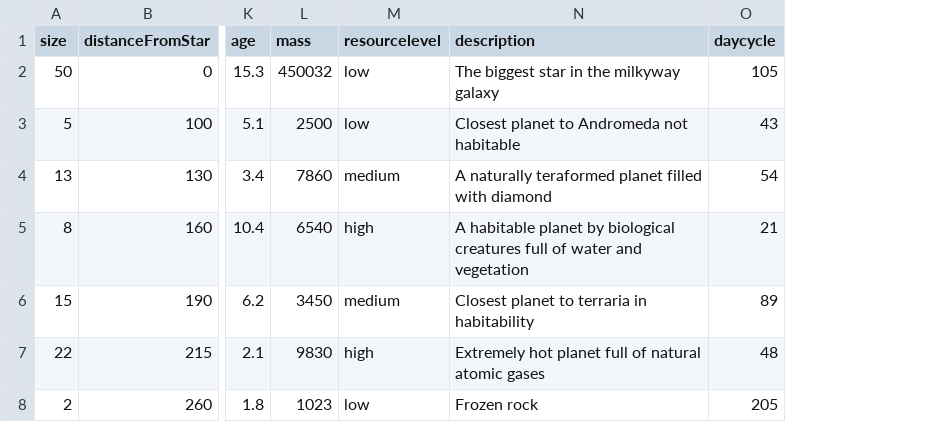
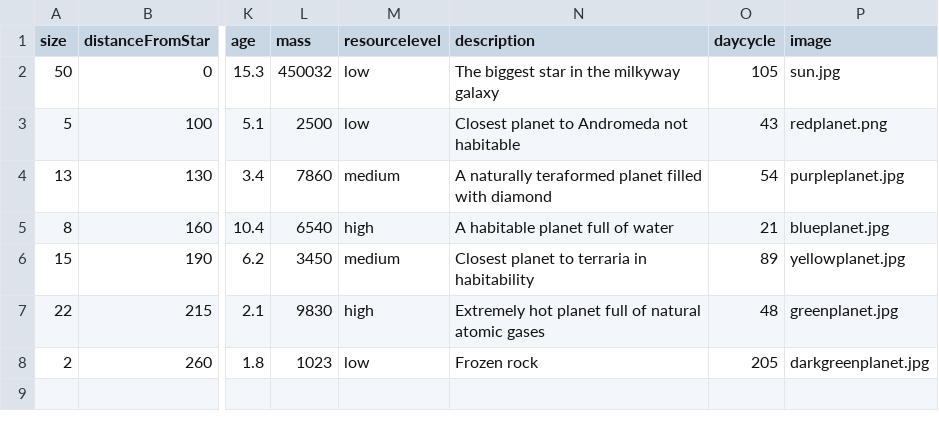
Before and after one commit to EvgenyTimoshin/OOP_Assignemnt1_Year2, a CSV file: data/planetInfo.csv, drawn as a sheet; only a part is shown, gaps mark what is left out; the diff names each change by its address in the sheet, - before the commit and + after, or states it on an @@ line.

```diff
--- a/data/planetInfo.csv
+++ b/data/planetInfo.csv
+column P (image), rows 2-8: sun.jpg | redplanet.png | purpleplanet.jpg | blueplanet.jpg | yellowplanet.jpg | greenplanet.jpg | darkgreenplanet.jpg
-N5 (description): …habitable planet by biological creatures full of water and vegetation
+N5 (description): …habitable planet full of water
```
Also changed, not shown: 9 other files.
